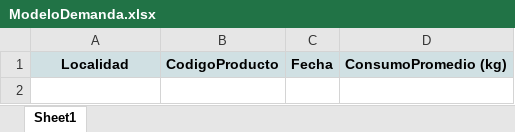
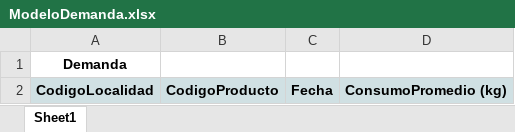
Before and after one commit to joseluis8906/gobernacion, an Excel workbook: frontend/static/ModeloDemanda.xlsx, sheet Sheet1, drawn as a sheet; values as stored, in another font and other column widths than the file's, no borders; charts and pictures not drawn; addresses are those after the commit; the diff names each change by its address in the sheet, - before the commit and + after, or states it on an @@ line.

```diff
--- a/frontend/static/ModeloDemanda.xlsx (sheet Sheet1)
+++ b/frontend/static/ModeloDemanda.xlsx (sheet Sheet1)
+row 1: Demanda
-A2: Localidad
+A2: CodigoLocalidad
```
Also changed, not shown: frontend/static/ModeloOferta.xlsx, 2 other files.
